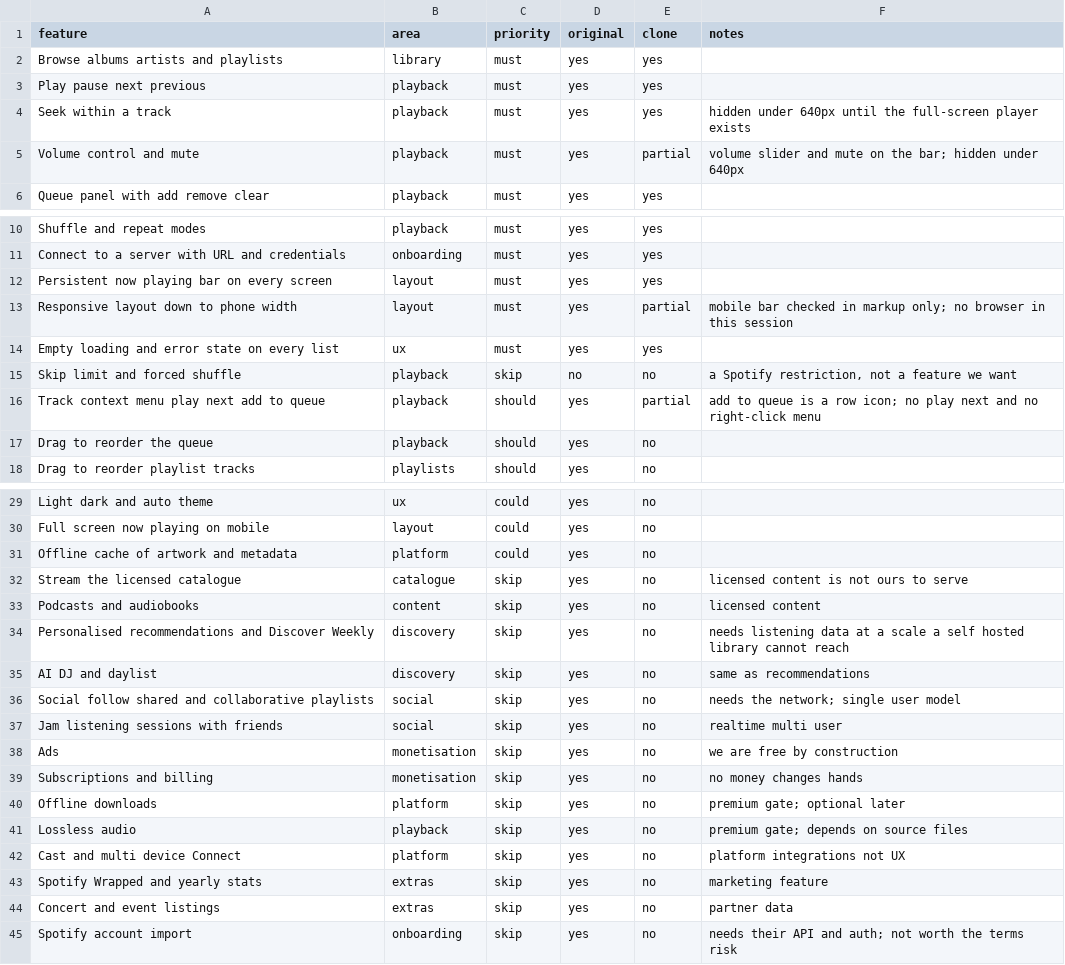
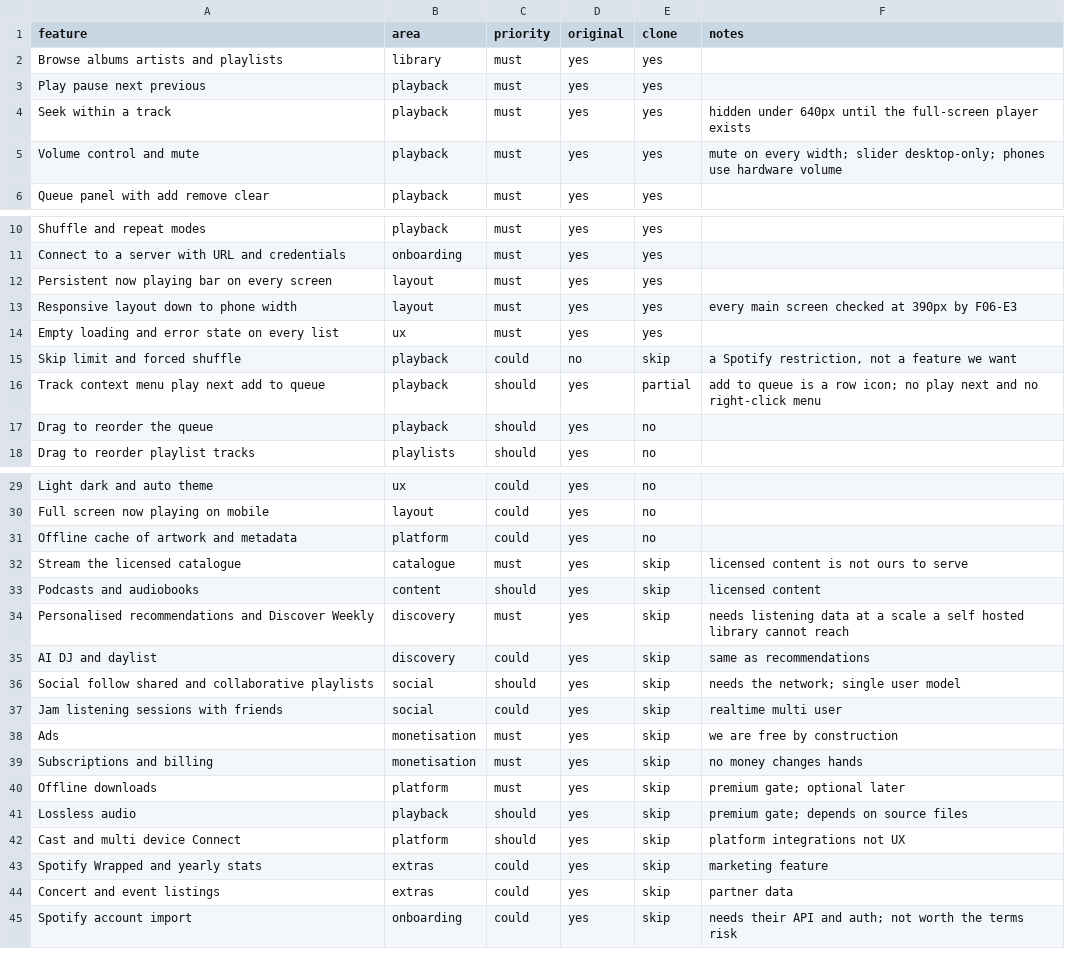
Before and after one commit to MAXxDEVIL/Spoookify, a CSV file: replica/features.csv, drawn as a sheet; only a part is shown, gaps mark what is left out.

Commit message:
feat: enhance phone width responsiveness and update feature documentation

```diff
--- a/replica/features.csv
+++ b/replica/features.csv
@@ -4,3 +4,3 @@ Play pause next previous,playback,must,yes,yes,
 Seek within a track,playback,must,yes,yes,hidden under 640px until the full-screen player exists
-Volume control and mute,playback,must,yes,partial,volume slider and mute on the bar; hidden under 640px
+Volume control and mute,playback,must,yes,yes,mute on every width; slider desktop-only; phones use hardware volume
 Queue panel with add remove clear,playback,must,yes,yes,
@@ -12,5 +12,5 @@ Connect to a server with URL and credentials,onboarding,must,yes,yes,
 Persistent now playing bar on every screen,layout,must,yes,yes,
-Responsive layout down to phone width,layout,must,yes,partial,mobile bar checked in markup only; no browser in this session
+Responsive layout down to phone width,layout,must,yes,yes,every main screen checked at 390px by F06-E3
 Empty loading and error state on every list,ux,must,yes,yes,
-Skip limit and forced shuffle,playback,skip,no,no,"a Spotify restriction, not a feature we want"
+Skip limit and forced shuffle,playback,could,no,skip,"a Spotify restriction, not a feature we want"
 Track context menu play next add to queue,playback,should,yes,partial,add to queue is a row icon; no play next and no right-click menu
@@ -31,15 +31,15 @@ Full screen now playing on mobile,layout,could,yes,no,
 Offline cache of artwork and metadata,platform,could,yes,no,
-Stream the licensed catalogue,catalogue,skip,yes,no,licensed content is not ours to serve
-Podcasts and audiobooks,content,skip,yes,no,licensed content
-Personalised recommendations and Discover Weekly,discovery,skip,yes,no,needs listening data at a scale a self hosted library cannot reach
-AI DJ and daylist,discovery,skip,yes,no,same as recommendations
-Social follow shared and collaborative playlists,social,skip,yes,no,needs the network; single user model
-Jam listening sessions with friends,social,skip,yes,no,realtime multi user
-Ads,monetisation,skip,yes,no,we are free by construction
-Subscriptions and billing,monetisation,skip,yes,no,no money changes hands
-Offline downloads,platform,skip,yes,no,premium gate; optional later
-Lossless audio,playback,skip,yes,no,premium gate; depends on source files
-Cast and multi device Connect,platform,skip,yes,no,platform integrations not UX
-Spotify Wrapped and yearly stats,extras,skip,yes,no,marketing feature
-Concert and event listings,extras,skip,yes,no,partner data
-Spotify account import,onboarding,skip,yes,no,needs their API and auth; not worth the terms risk
+Stream the licensed catalogue,catalogue,must,yes,skip,licensed content is not ours to serve
+Podcasts and audiobooks,content,should,yes,skip,licensed content
+Personalised recommendations and Discover Weekly,discovery,must,yes,skip,needs listening data at a scale a self hosted library cannot reach
+AI DJ and daylist,discovery,could,yes,skip,same as recommendations
+Social follow shared and collaborative playlists,social,should,yes,skip,needs the network; single user model
+Jam listening sessions with friends,social,could,yes,skip,realtime multi user
+Ads,monetisation,must,yes,skip,we are free by construction
+Subscriptions and billing,monetisation,must,yes,skip,no money changes hands
+Offline downloads,platform,must,yes,skip,premium gate; optional later
+Lossless audio,playback,should,yes,skip,premium gate; depends on source files
+Cast and multi device Connect,platform,should,yes,skip,platform integrations not UX
+Spotify Wrapped and yearly stats,extras,could,yes,skip,marketing feature
+Concert and event listings,extras,could,yes,skip,partner data
+Spotify account import,onboarding,could,yes,skip,needs their API and auth; not worth the terms risk
```
Also changed, not shown: 5 other files.
